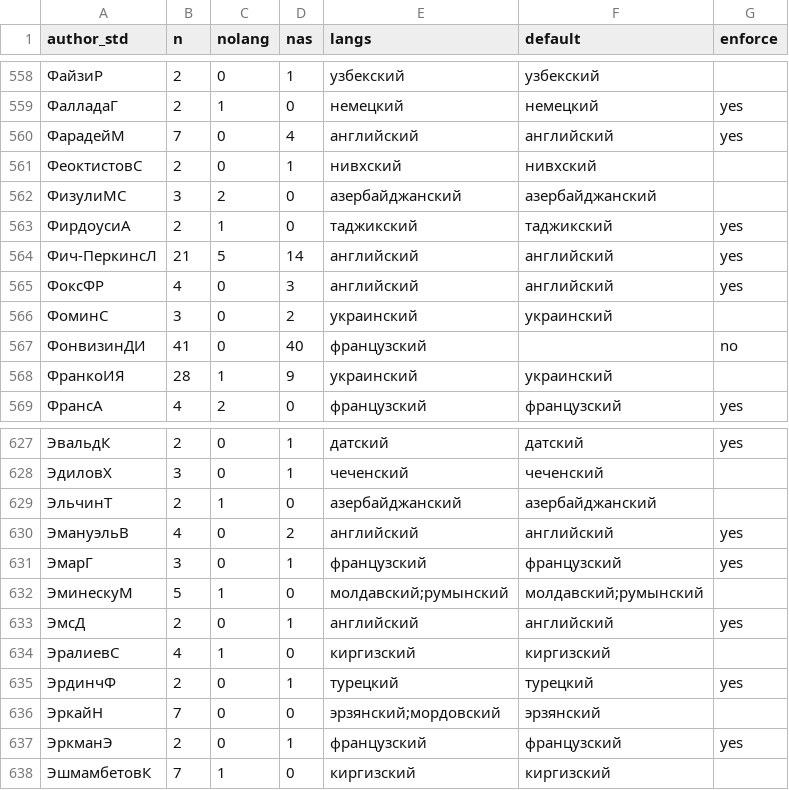
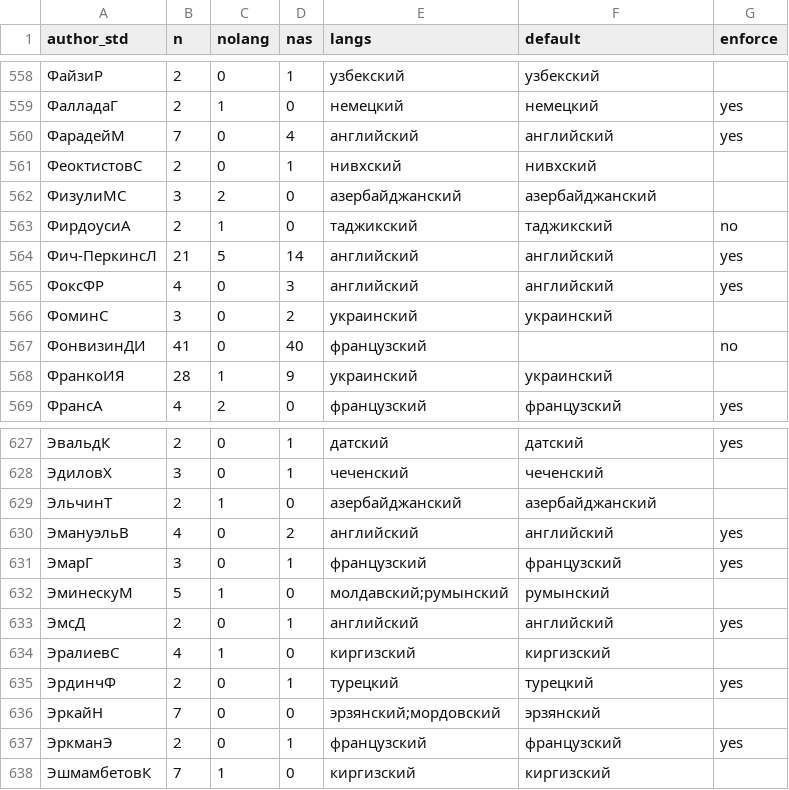
Before and after one commit to maslinych/childlit-rus, a CSV file: csv/author_langs.csv, drawn as a sheet; only a part is shown, gaps mark what is left out.

```diff
--- a/csv/author_langs.csv
+++ b/csv/author_langs.csv
@@ -562,3 +562,3 @@ author_std,n,nolang,nas,langs,default,enforce
 ФизулиМС,3,2,0,азербайджанский,азербайджанский,
-ФирдоусиА,2,1,0,таджикский,таджикский,yes
+ФирдоусиА,2,1,0,таджикский,таджикский,no
 Фич-ПеркинсЛ,21,5,14,английский,английский,yes
@@ -631,3 +631,3 @@ author_std,n,nolang,nas,langs,default,enforce
 ЭмарГ,3,0,1,французский,французский,yes
-ЭминескуМ,5,1,0,молдавский;румынский,молдавский;румынский,
+ЭминескуМ,5,1,0,молдавский;румынский,румынский,
 ЭмсД,2,0,1,английский,английский,yes
```
Also changed, not shown: 1 other file.
